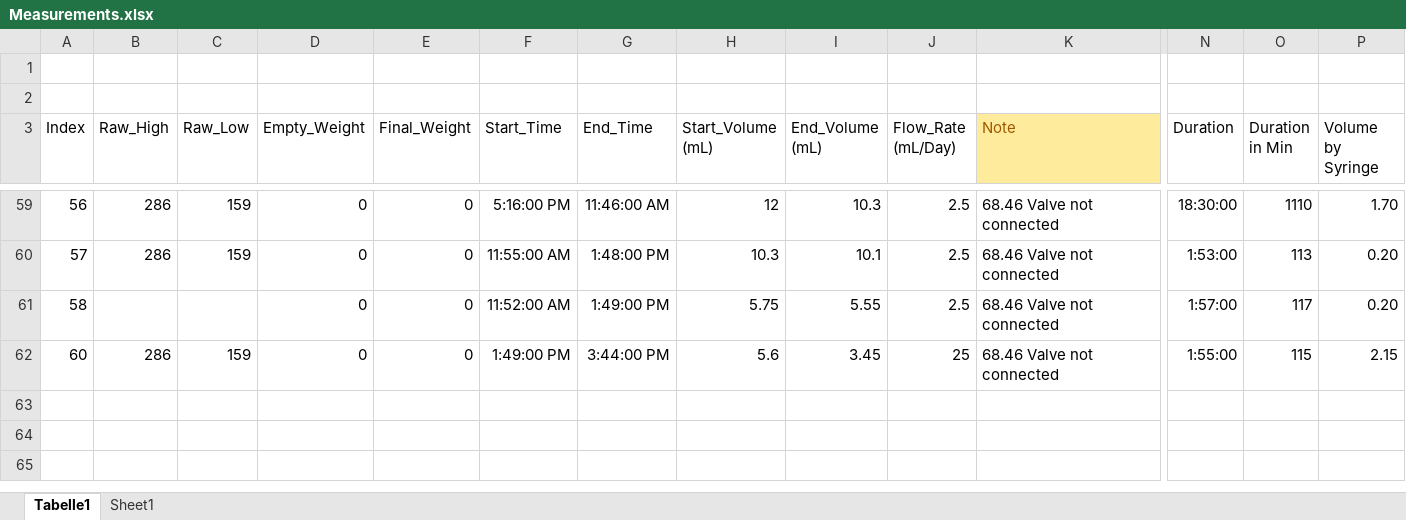
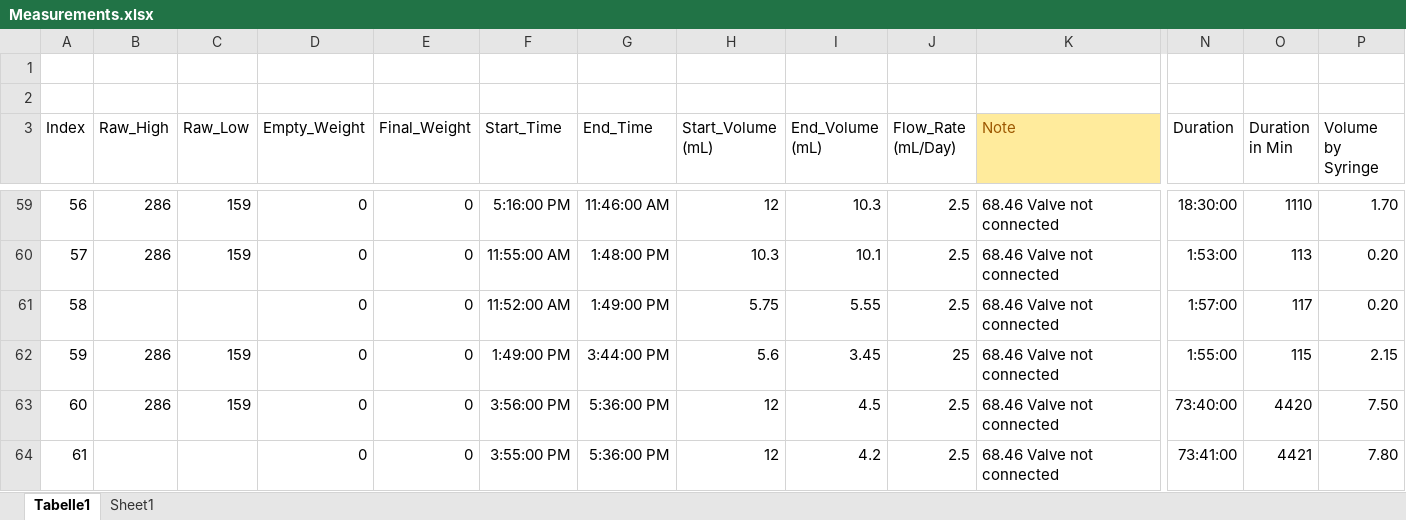
Before and after one commit to RamzanJamali/Perfusion_System, an Excel workbook: Measurements.xlsx, sheet Tabelle1, drawn as a sheet; only a part is shown, gaps mark what is left out; values as stored, in another font and other column widths than the file's, no borders; conditional formats and table styles not drawn; rows hold the shown columns only; the diff names each change by its address in the sheet, - before the commit and + after, or states it on an @@ line.

Commit message:
New Measurements Added

```diff
--- a/Measurements.xlsx (sheet Tabelle1)
+++ b/Measurements.xlsx (sheet Tabelle1)
@@ column A (Index) renumbered in row 62 @@
+row 63: 60 | 286 | 159 | 0 | 0 | 3:56:00 PM | 5:36:00 PM | 12 | 4.5 | 2.5 | 68.46 Valve not connected | 73:40:00 | 4420 | 7.50
+row 64: 61 |  |  | 0 | 0 | 3:55:00 PM | 5:36:00 PM | 12 | 4.2 | 2.5 | 68.46 Valve not connected | 73:41:00 | 4421 | 7.80
```
